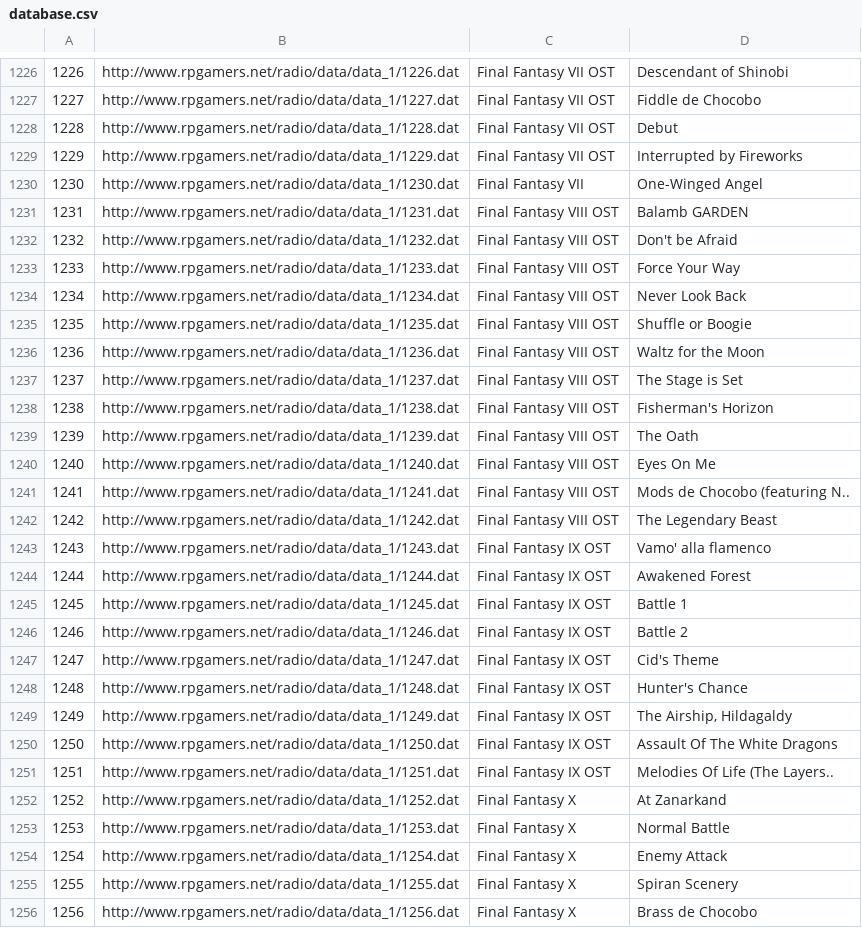
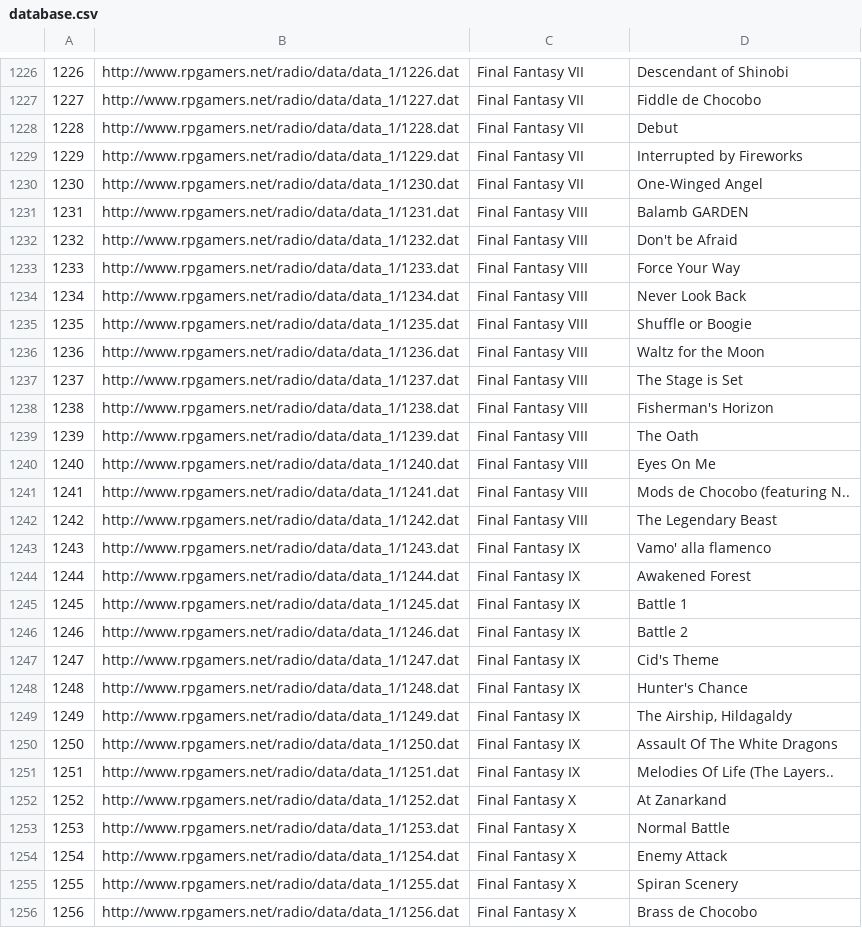
Before and after one commit to DerekGooding/RPGGamers-Radio-Premium, a CSV file: Assets/Links/database.csv, drawn as a sheet; only a part is shown, gaps mark what is left out; the diff covers the shown part only.

```diff
--- a/Assets/Links/database.csv
+++ b/Assets/Links/database.csv
@@ -1226,27 +1226,27 @@
-1226|http://www.rpgamers.net/radio/data/data_1/1226.dat|Final Fantasy VII OST|Descendant of Shinobi
-1227|http://www.rpgamers.net/radio/data/data_1/1227.dat|Final Fantasy VII OST|Fiddle de Chocobo
-1228|http://www.rpgamers.net/radio/data/data_1/1228.dat|Final Fantasy VII OST|Debut
-1229|http://www.rpgamers.net/radio/data/data_1/1229.dat|Final Fantasy VII OST|Interrupted by Fireworks
+1226|http://www.rpgamers.net/radio/data/data_1/1226.dat|Final Fantasy VII|Descendant of Shinobi
+1227|http://www.rpgamers.net/radio/data/data_1/1227.dat|Final Fantasy VII|Fiddle de Chocobo
+1228|http://www.rpgamers.net/radio/data/data_1/1228.dat|Final Fantasy VII|Debut
+1229|http://www.rpgamers.net/radio/data/data_1/1229.dat|Final Fantasy VII|Interrupted by Fireworks
 1230|http://www.rpgamers.net/radio/data/data_1/1230.dat|Final Fantasy VII|One-Winged Angel
-1231|http://www.rpgamers.net/radio/data/data_1/1231.dat|Final Fantasy VIII OST|Balamb GARDEN
-1232|http://www.rpgamers.net/radio/data/data_1/1232.dat|Final Fantasy VIII OST|Don't be Afraid
-1233|http://www.rpgamers.net/radio/data/data_1/1233.dat|Final Fantasy VIII OST|Force Your Way
-1234|http://www.rpgamers.net/radio/data/data_1/1234.dat|Final Fantasy VIII OST|Never Look Back
-1235|http://www.rpgamers.net/radio/data/data_1/1235.dat|Final Fantasy VIII OST|Shuffle or Boogie
-1236|http://www.rpgamers.net/radio/data/data_1/1236.dat|Final Fantasy VIII OST|Waltz for the Moon
-1237|http://www.rpgamers.net/radio/data/data_1/1237.dat|Final Fantasy VIII OST|The Stage is Set
-1238|http://www.rpgamers.net/radio/data/data_1/1238.dat|Final Fantasy VIII OST|Fisherman's Horizon
-1239|http://www.rpgamers.net/radio/data/data_1/1239.dat|Final Fantasy VIII OST|The Oath
-1240|http://www.rpgamers.net/radio/data/data_1/1240.dat|Final Fantasy VIII OST|Eyes On Me
-1241|http://www.rpgamers.net/radio/data/data_1/1241.dat|Final Fantasy VIII OST|Mods de Chocobo (featuring N..
-1242|http://www.rpgamers.net/radio/data/data_1/1242.dat|Final Fantasy VIII OST|The Legendary Beast
-1243|http://www.rpgamers.net/radio/data/data_1/1243.dat|Final Fantasy IX OST|Vamo' alla flamenco
-1244|http://www.rpgamers.net/radio/data/data_1/1244.dat|Final Fantasy IX OST|Awakened Forest
-1245|http://www.rpgamers.net/radio/data/data_1/1245.dat|Final Fantasy IX OST|Battle 1
-1246|http://www.rpgamers.net/radio/data/data_1/1246.dat|Final Fantasy IX OST|Battle 2
-1247|http://www.rpgamers.net/radio/data/data_1/1247.dat|Final Fantasy IX OST|Cid's Theme
-1248|http://www.rpgamers.net/radio/data/data_1/1248.dat|Final Fantasy IX OST|Hunter's Chance
-1249|http://www.rpgamers.net/radio/data/data_1/1249.dat|Final Fantasy IX OST|The Airship, Hildagaldy
-1250|http://www.rpgamers.net/radio/data/data_1/1250.dat|Final Fantasy IX OST|Assault Of The White Dragons
-1251|http://www.rpgamers.net/radio/data/data_1/1251.dat|Final Fantasy IX OST|Melodies Of Life (The Layers..
+1231|http://www.rpgamers.net/radio/data/data_1/1231.dat|Final Fantasy VIII|Balamb GARDEN
+1232|http://www.rpgamers.net/radio/data/data_1/1232.dat|Final Fantasy VIII|Don't be Afraid
+1233|http://www.rpgamers.net/radio/data/data_1/1233.dat|Final Fantasy VIII|Force Your Way
+1234|http://www.rpgamers.net/radio/data/data_1/1234.dat|Final Fantasy VIII|Never Look Back
+1235|http://www.rpgamers.net/radio/data/data_1/1235.dat|Final Fantasy VIII|Shuffle or Boogie
+1236|http://www.rpgamers.net/radio/data/data_1/1236.dat|Final Fantasy VIII|Waltz for the Moon
+1237|http://www.rpgamers.net/radio/data/data_1/1237.dat|Final Fantasy VIII|The Stage is Set
+1238|http://www.rpgamers.net/radio/data/data_1/1238.dat|Final Fantasy VIII|Fisherman's Horizon
+1239|http://www.rpgamers.net/radio/data/data_1/1239.dat|Final Fantasy VIII|The Oath
+1240|http://www.rpgamers.net/radio/data/data_1/1240.dat|Final Fantasy VIII|Eyes On Me
+1241|http://www.rpgamers.net/radio/data/data_1/1241.dat|Final Fantasy VIII|Mods de Chocobo (featuring N..
+1242|http://www.rpgamers.net/radio/data/data_1/1242.dat|Final Fantasy VIII|The Legendary Beast
+1243|http://www.rpgamers.net/radio/data/data_1/1243.dat|Final Fantasy IX|Vamo' alla flamenco
+1244|http://www.rpgamers.net/radio/data/data_1/1244.dat|Final Fantasy IX|Awakened Forest
+1245|http://www.rpgamers.net/radio/data/data_1/1245.dat|Final Fantasy IX|Battle 1
+1246|http://www.rpgamers.net/radio/data/data_1/1246.dat|Final Fantasy IX|Battle 2
+1247|http://www.rpgamers.net/radio/data/data_1/1247.dat|Final Fantasy IX|Cid's Theme
+1248|http://www.rpgamers.net/radio/data/data_1/1248.dat|Final Fantasy IX|Hunter's Chance
+1249|http://www.rpgamers.net/radio/data/data_1/1249.dat|Final Fantasy IX|The Airship, Hildagaldy
+1250|http://www.rpgamers.net/radio/data/data_1/1250.dat|Final Fantasy IX|Assault Of The White Dragons
+1251|http://www.rpgamers.net/radio/data/data_1/1251.dat|Final Fantasy IX|Melodies Of Life (The Layers..
 1252|http://www.rpgamers.net/radio/data/data_1/1252.dat|Final Fantasy X|At Zanarkand
```
Also changed, not shown: 171 edited cells elsewhere in this file.
